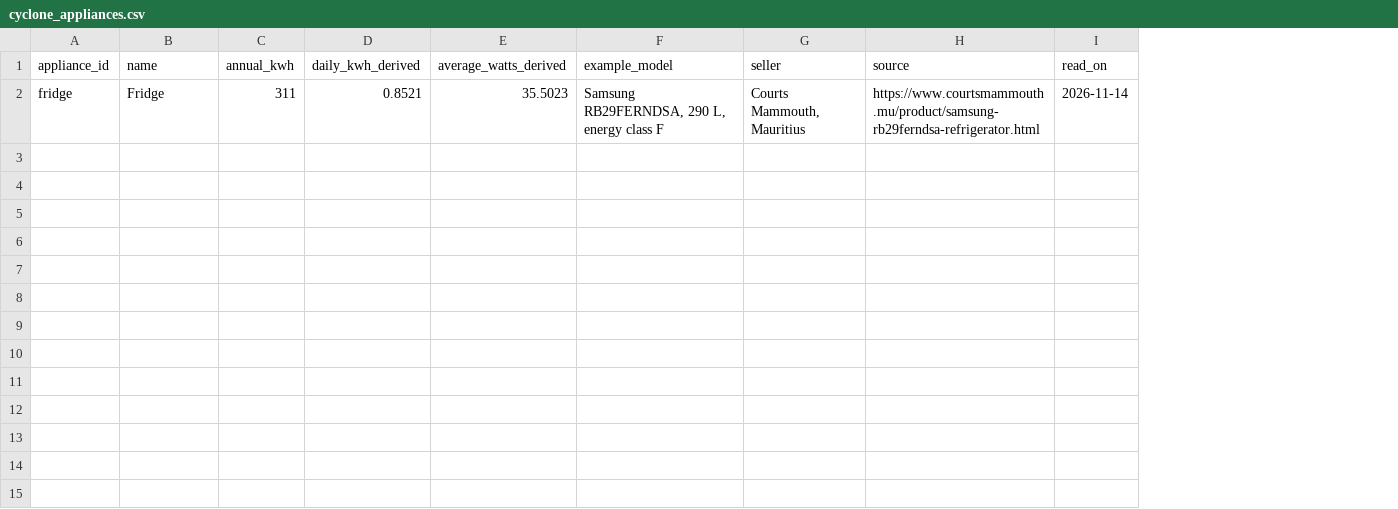
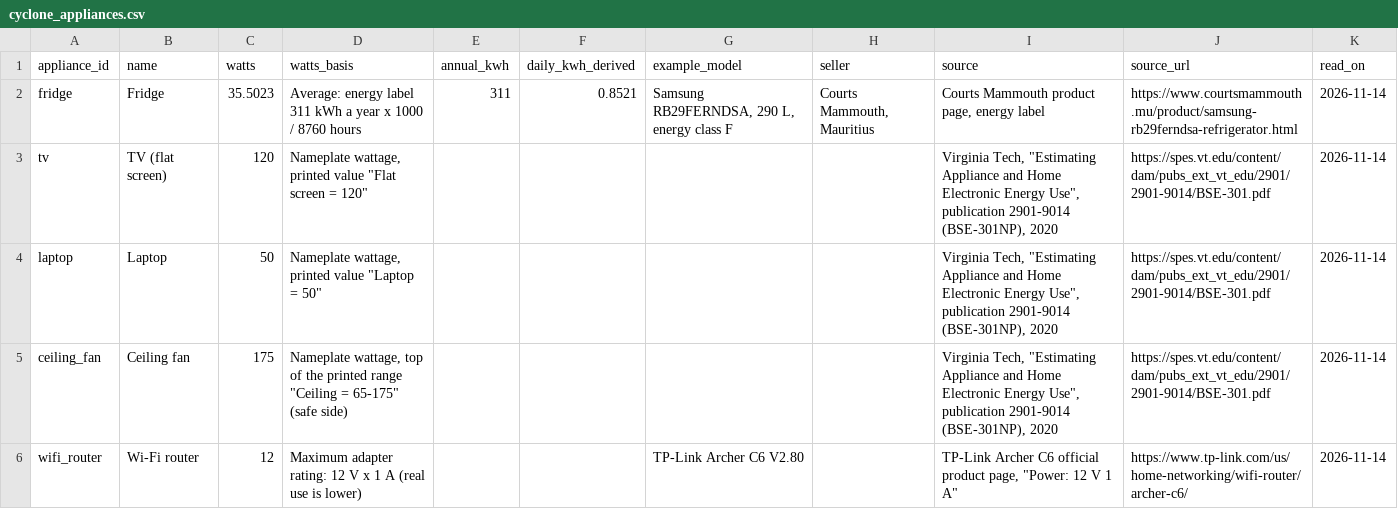
Before and after one commit to Rinkazuto/The-Revengers, a CSV file: data/seed/cyclone_appliances.csv, drawn as a sheet; removed rows and columns are numbered as before the commit, all else as after; the diff names each change by its address in the sheet, - before the commit and + after, or states it on an @@ line.

Commit message:
Add sourced cyclone appliance watts and inverter efficiency

```diff
--- a/data/seed/cyclone_appliances.csv
+++ b/data/seed/cyclone_appliances.csv
+column C (watts), row 2: 35.5023
+column D (watts_basis), row 2: Average: energy label 311 kWh a year x 1000 / 8760 hours
-column E (average_watts_derived), row 2: 35.5023
+column J (source_url), row 2: https://www.courtsmammouth.mu/product/samsung-rb29ferndsa-refrigerator.html
-I2 (source): https://www.courtsmammouth.mu/product/samsung-rb29ferndsa-refrigerator.html
+I2 (source): Courts Mammouth product page, energy label
+row 3: tv | TV (flat screen) | 120 | Nameplate wattage, printed value "Flat screen = 120" |  |  |  |  | Virginia Tech, "Estimating Appliance and Home Electronic Energy Use", publication 2901-9014 (BSE-301NP), 2020 | https://spes.vt.edu/content/dam/pubs_ext_vt_edu/2901/2901-9014/BSE-301.pdf | 2026-11-14
+row 4: laptop | Laptop | 50 | Nameplate wattage, printed value "Laptop = 50" |  |  |  |  | Virginia Tech, "Estimating Appliance and Home Electronic Energy Use", publication 2901-9014 (BSE-301NP), 2020 | https://spes.vt.edu/content/dam/pubs_ext_vt_edu/2901/2901-9014/BSE-301.pdf | 2026-11-14
+row 5: ceiling_fan | Ceiling fan | 175 | Nameplate wattage, top of the printed range "Ceiling = 65-175" (safe side) |  |  |  |  | Virginia Tech, "Estimating Appliance and Home Electronic Energy Use", publication 2901-9014 (BSE-301NP), 2020 | https://spes.vt.edu/content/dam/pubs_ext_vt_edu/2901/2901-9014/BSE-301.pdf | 2026-11-14
+row 6: wifi_router | Wi-Fi router | 12 | Maximum adapter rating: 12 V x 1 A (real use is lower) |  |  | TP-Link Archer C6 V2.80 |  | TP-Link Archer C6 official product page, "Power: 12 V 1 A" | https://www.tp-link.com/us/home-networking/wifi-router/archer-c6/ | 2026-11-14
```
Also changed, not shown: data/seed/cyclone_reference_values.csv, 1 other file.
